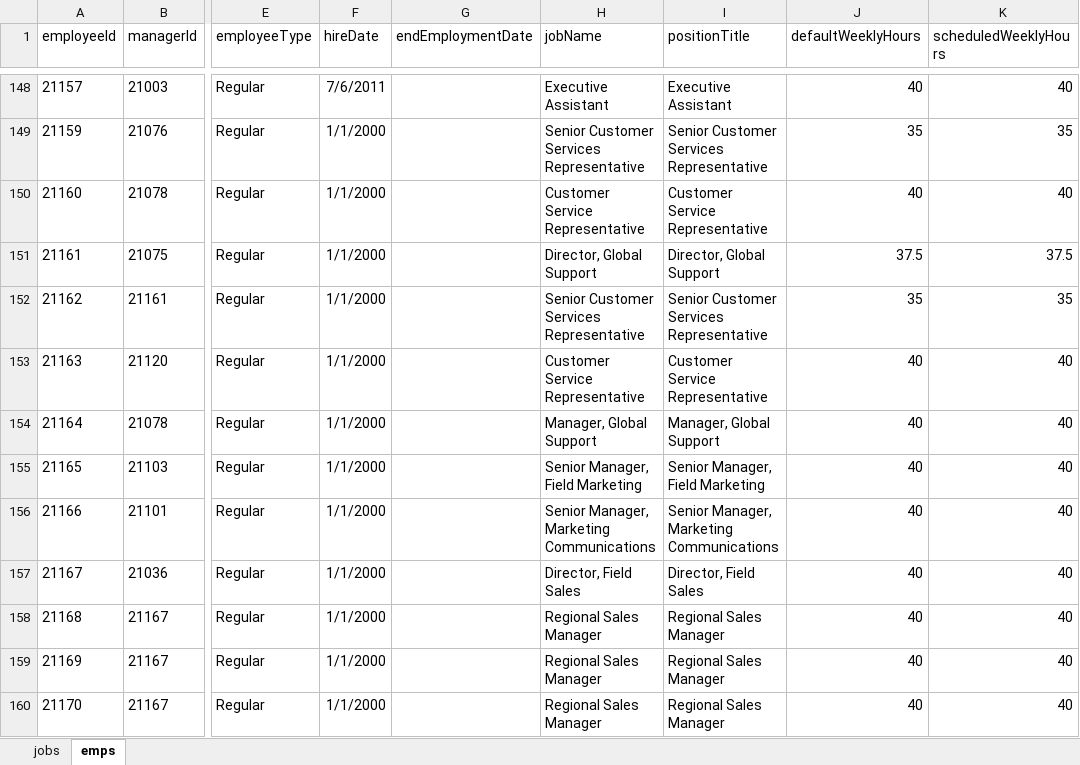
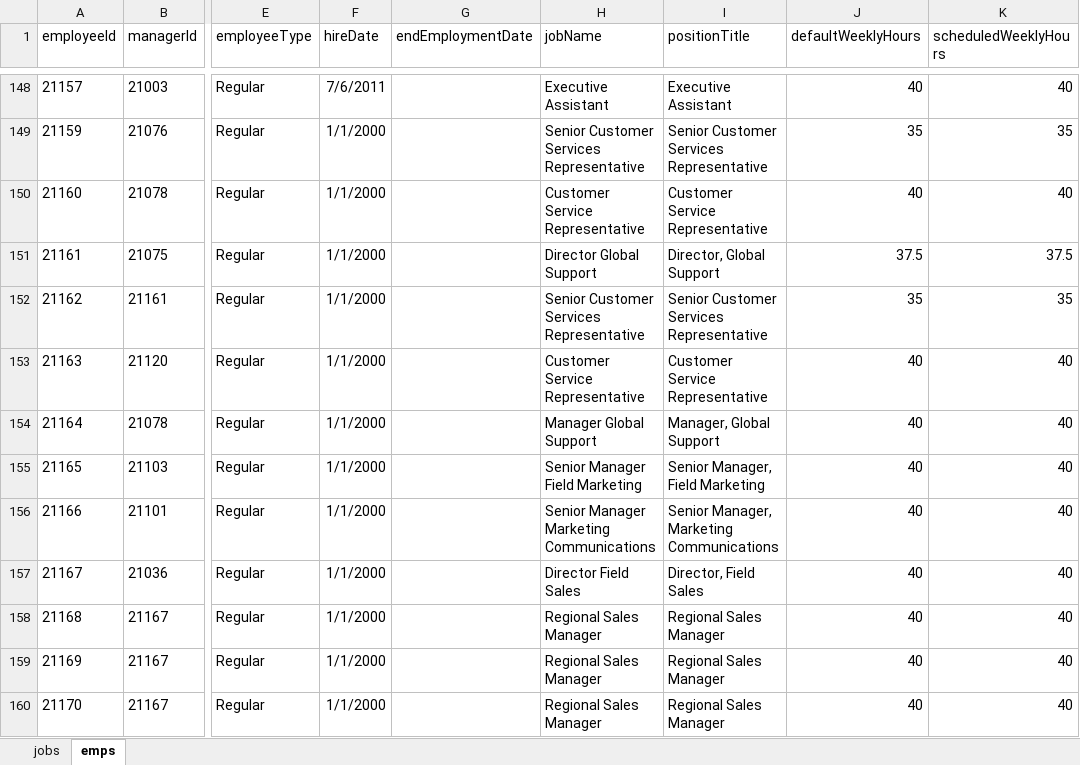
Before and after one commit to FlatFilers/hcm-show-config, an Excel workbook: data/jobs_employees.xlsx, sheet emps, drawn as a sheet; only a part is shown, gaps mark what is left out; values as stored, in another font and other column widths than the file's, no borders; the diff covers the shown part only; the diff names each change by its address in the sheet, - before the commit and + after, or states it on an @@ line.

```diff
--- a/data/jobs_employees.xlsx (sheet emps)
+++ b/data/jobs_employees.xlsx (sheet emps)
-H151 (jobName): Director, Global Support
+H151 (jobName): Director Global Support
-H154 (jobName): Manager, Global Support
+H154 (jobName): Manager Global Support
-H155 (jobName): Senior Manager, Field Marketing
+H155 (jobName): Senior Manager Field Marketing
-H156 (jobName): Senior Manager, Marketing Communications
+H156 (jobName): Senior Manager Marketing Communications
-H157 (jobName): Director, Field Sales
+H157 (jobName): Director Field Sales
```
Also changed, not shown: 79 edited cells elsewhere in this sheet.
